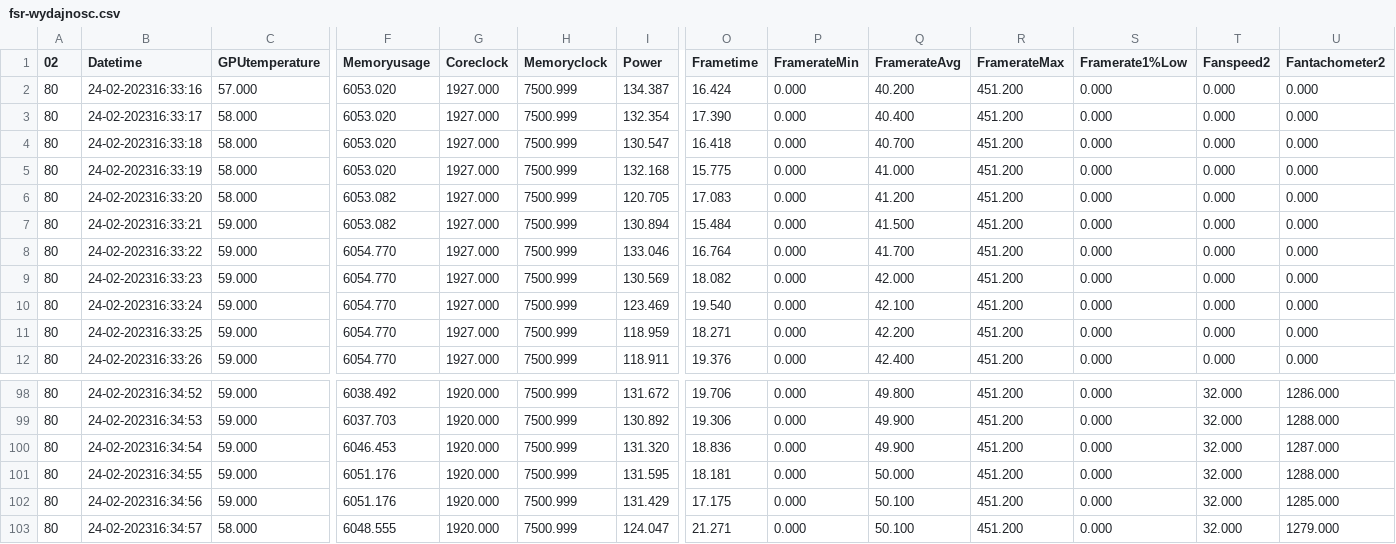
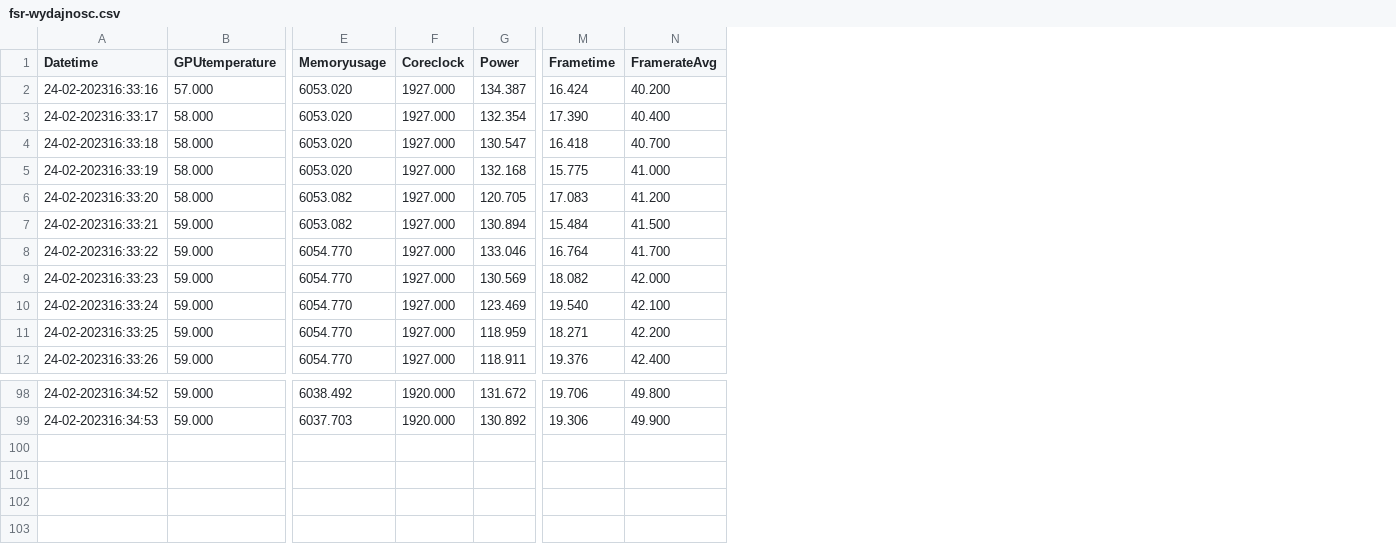
Before and after one commit to Kamiliush/Magisterka-Badania, a CSV file: forza/fsr-wydajnosc.csv, drawn as a sheet; only a part is shown, gaps mark what is left out; rows hold the shown columns only; the diff names each change by its address in the sheet, - before the commit and + after, or states it on an @@ line.

```diff
--- a/forza/fsr-wydajnosc.csv
+++ b/forza/fsr-wydajnosc.csv
-column A (02), rows 2-12: all 80; rows 98-99: 80 | 80
-column H (Memoryclock), rows 2-12: all 7500.999; rows 98-99: 7500.999 | 7500.999
-column P (FramerateMin), rows 2-12: all 0.000; rows 98-99: 0.000 | 0.000
-column R (FramerateMax), rows 2-12: all 451.200; rows 98-99: 451.200 | 451.200
-column S (Framerate1%Low), rows 2-12: all 0.000; rows 98-99: 0.000 | 0.000
-column T (Fanspeed2), rows 2-12: all 0.000; rows 98-99: 32.000 | 32.000
-column U (Fantachometer2), rows 2-12: all 0.000; rows 98-99: 1286.000 | 1288.000
-row 100: 80 | 24-02-202316:34:54 | 59.000 | 6046.453 | 1920.000 | 7500.999 | 131.320 | 18.836 | 0.000 | 49.900 | 451.200 | 0.000 | 32.000 | 1287.000
-row 101: 80 | 24-02-202316:34:55 | 59.000 | 6051.176 | 1920.000 | 7500.999 | 131.595 | 18.181 | 0.000 | 50.000 | 451.200 | 0.000 | 32.000 | 1288.000
-row 102: 80 | 24-02-202316:34:56 | 59.000 | 6051.176 | 1920.000 | 7500.999 | 131.429 | 17.175 | 0.000 | 50.100 | 451.200 | 0.000 | 32.000 | 1285.000
-row 103: 80 | 24-02-202316:34:57 | 58.000 | 6048.555 | 1920.000 | 7500.999 | 124.047 | 21.271 | 0.000 | 50.100 | 451.200 | 0.000 | 32.000 | 1279.000
```
Also changed, not shown: forza/fsr-balans.csv, forza/fsr-jakosc.csv, 15 other files.
